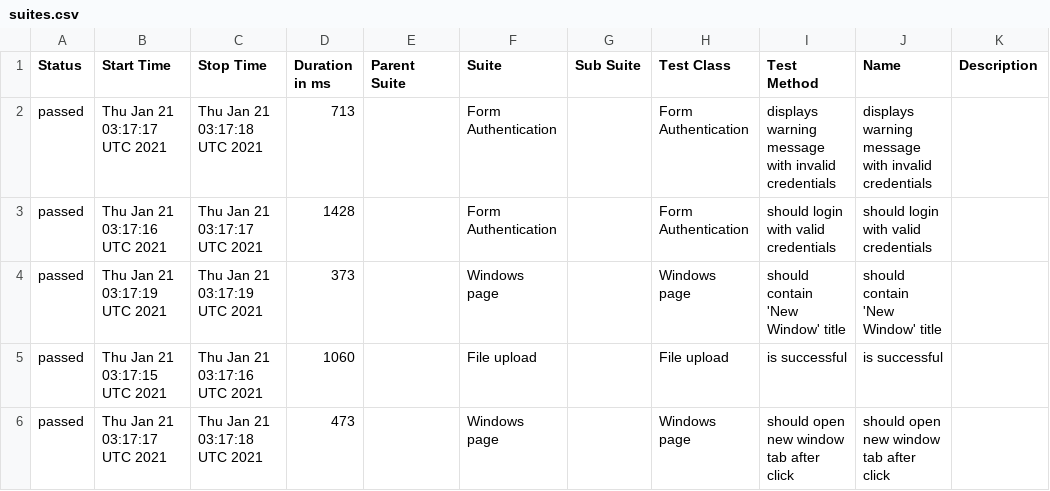
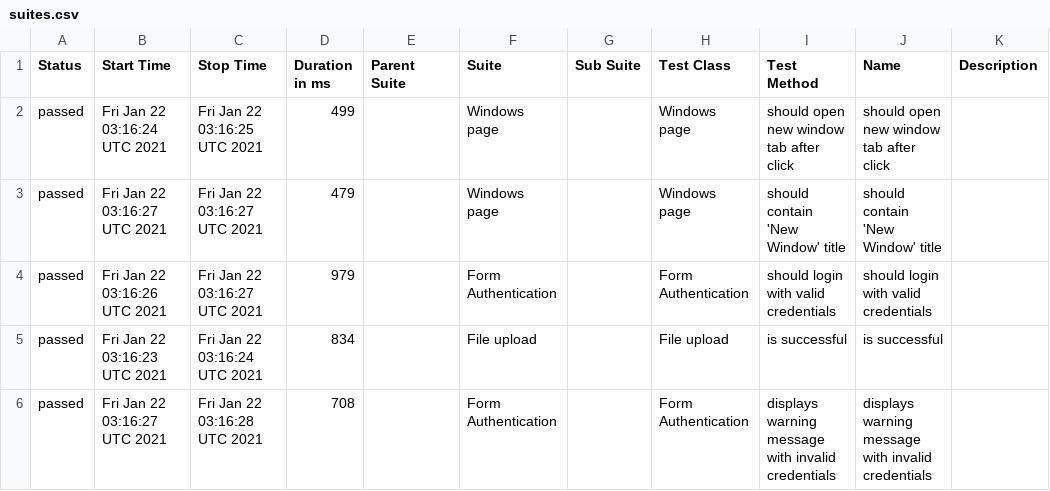
Before and after one commit to isandratskiy/webdriverio5-typescript-draft, a CSV file: data/suites.csv, drawn as a sheet.

```diff
--- a/data/suites.csv
+++ b/data/suites.csv
@@ -1,6 +1,6 @@
 "Status","Start Time","Stop Time","Duration in ms","Parent Suite","Suite","Sub Suite","Test Class","Test Method","Name","Description"
-"passed","Thu Jan 21 03:17:17 UTC 2021","Thu Jan 21 03:17:18 UTC 2021","713","","Form Authentication","","Form Authentication","displays warning message with invalid credentials","displays warning message with invalid credentials",""
-"passed","Thu Jan 21 03:17:16 UTC 2021","Thu Jan 21 03:17:17 UTC 2021","1428","","Form Authentication","","Form Authentication","should login with valid credentials","should login with valid credentials",""
-"passed","Thu Jan 21 03:17:19 UTC 2021","Thu Jan 21 03:17:19 UTC 2021","373","","Windows page","","Windows page","should contain 'New Window' title","should contain 'New Window' title",""
-"passed","Thu Jan 21 03:17:15 UTC 2021","Thu Jan 21 03:17:16 UTC 2021","1060","","File upload","","File upload","is successful","is successful",""
-"passed","Thu Jan 21 03:17:17 UTC 2021","Thu Jan 21 03:17:18 UTC 2021","473","","Windows page","","Windows page","should open new window tab after click","should open new window tab after click",""
+"passed","Fri Jan 22 03:16:24 UTC 2021","Fri Jan 22 03:16:25 UTC 2021","499","","Windows page","","Windows page","should open new window tab after click","should open new window tab after click",""
+"passed","Fri Jan 22 03:16:27 UTC 2021","Fri Jan 22 03:16:27 UTC 2021","479","","Windows page","","Windows page","should contain 'New Window' title","should contain 'New Window' title",""
+"passed","Fri Jan 22 03:16:26 UTC 2021","Fri Jan 22 03:16:27 UTC 2021","979","","Form Authentication","","Form Authentication","should login with valid credentials","should login with valid credentials",""
+"passed","Fri Jan 22 03:16:23 UTC 2021","Fri Jan 22 03:16:24 UTC 2021","834","","File upload","","File upload","is successful","is successful",""
+"passed","Fri Jan 22 03:16:27 UTC 2021","Fri Jan 22 03:16:28 UTC 2021","708","","Form Authentication","","Form Authentication","displays warning message with invalid credentials","displays warning message with invalid credentials",""
```
Also changed, not shown: 19 other files.
